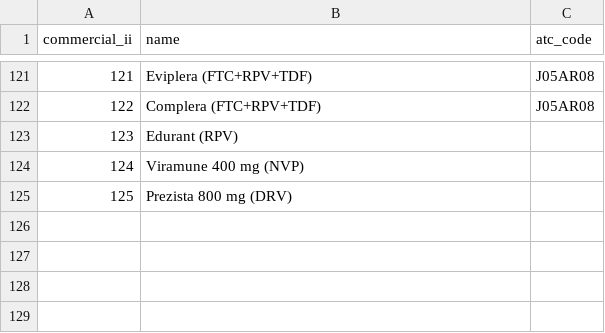
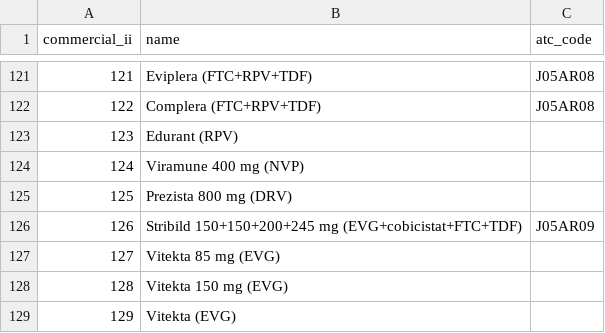
Before and after one commit to hivdb/regadb, a CSV file: regadb-install/drugs-csv/hiv/drug_commercial.csv, drawn as a sheet; only a part is shown, gaps mark what is left out.

Commit message:
new HIV drugs
Added commercial drugs Stribild and Vitekta and changed the ATC code for Kaletra and added the ATC code for EVG in the generic drug file

```diff
--- a/regadb-install/drugs-csv/hiv/drug_commercial.csv
+++ b/regadb-install/drugs-csv/hiv/drug_commercial.csv
@@ -125 +125,5 @@ commercial_ii,name,atc_code
 125,Prezista 800 mg (DRV),
+126,Stribild 150+150+200+245 mg (EVG+cobicistat+FTC+TDF),J05AR09
+127,Vitekta 85 mg (EVG),
+128,Vitekta 150 mg (EVG),
+129,Vitekta (EVG),
```
Also changed, not shown: regadb-install/drugs-csv/hiv/commercial_generic.csv, regadb-install/drugs-csv/hiv/drug_generic.csv.
